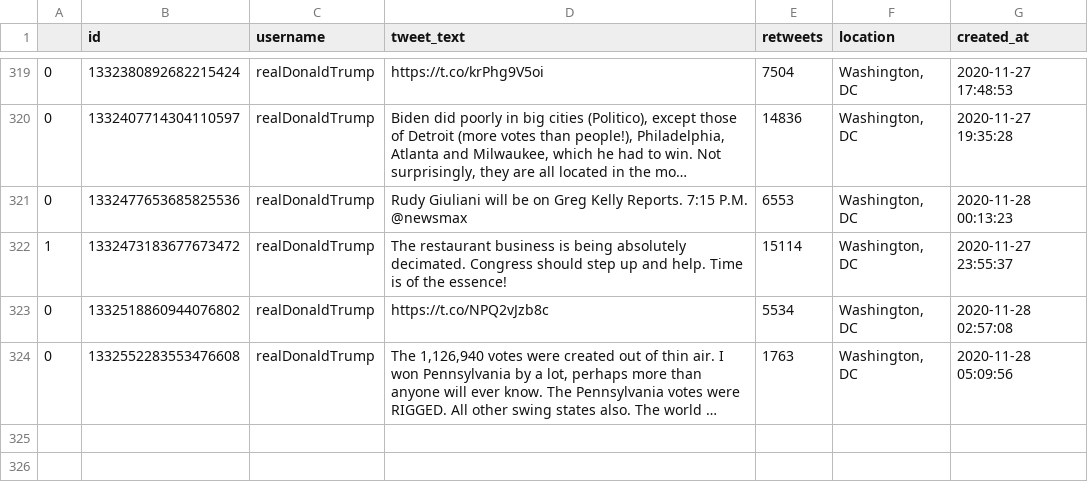
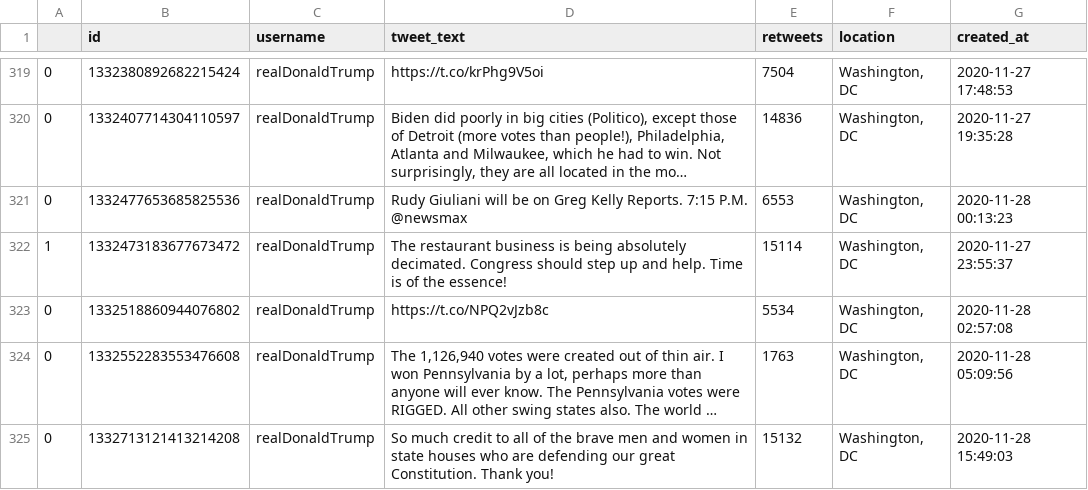
Before and after one commit to joshkraft/daily-candidate-tweets, a CSV file: data/realDonaldTrump/data.csv, drawn as a sheet; only a part is shown, gaps mark what is left out; long unchanged cells end in …; the diff names each change by its address in the sheet, - before the commit and + after, or states it on an @@ line.

Commit message:
Latest data: Sat Nov 28 16:19:14 UTC 2020

```diff
--- a/data/realDonaldTrump/data.csv
+++ b/data/realDonaldTrump/data.csv
+row 325: 0 | 1332713121413214208 | realDonaldTrump | So much credit to all of the brave men and women in state houses who are defending our great Constitution. Thank you! | 15132 | Washington, DC | 2020-11-28 15:49:03
```
Also changed, not shown: 1 other file.
